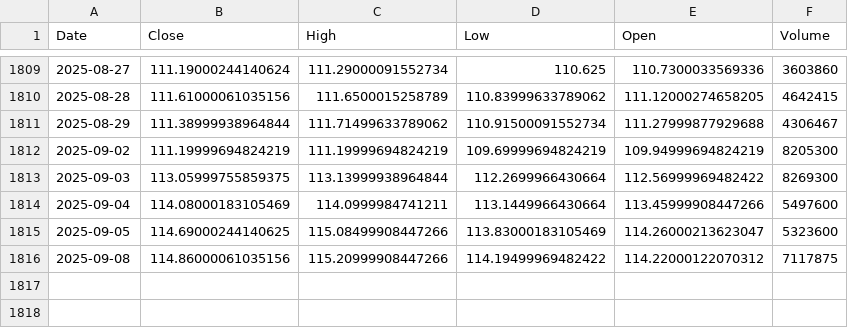
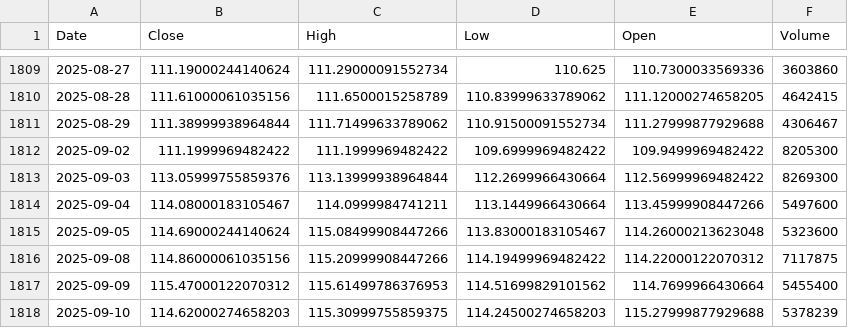
Before and after one commit to alitalbi/storage_data_fy, a CSV file: XLC.csv, drawn as a sheet; only a part is shown, gaps mark what is left out.

Commit message:
Update XLC.csv with latest hourly data

```diff
--- a/XLC.csv
+++ b/XLC.csv
@@ -1811,6 +1811,8 @@ Date,Close,High,Low,Open,Volume
 2025-08-29,111.38999938964844,111.71499633789062,110.91500091552734,111.27999877929688,4306467
-2025-09-02,111.19999694824219,111.19999694824219,109.69999694824219,109.94999694824219,8205300
-2025-09-03,113.05999755859375,113.13999938964844,112.2699966430664,112.56999969482422,8269300
-2025-09-04,114.08000183105469,114.0999984741211,113.1449966430664,113.45999908447266,5497600
-2025-09-05,114.69000244140625,115.08499908447266,113.83000183105469,114.26000213623047,5323600
+2025-09-02,111.1999969482422,111.1999969482422,109.6999969482422,109.9499969482422,8205300
+2025-09-03,113.05999755859376,113.13999938964844,112.2699966430664,112.56999969482422,8269300
+2025-09-04,114.08000183105467,114.0999984741211,113.1449966430664,113.45999908447266,5497600
+2025-09-05,114.69000244140624,115.08499908447266,113.83000183105467,114.26000213623048,5323600
 2025-09-08,114.86000061035156,115.20999908447266,114.19499969482422,114.22000122070312,7117875
+2025-09-09,115.47000122070312,115.61499786376953,114.51699829101562,114.7699966430664,5455400
+2025-09-10,114.62000274658203,115.30999755859375,114.24500274658203,115.27999877929688,5378239
```
